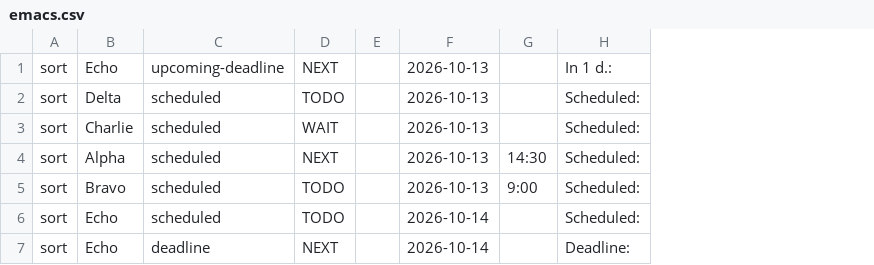
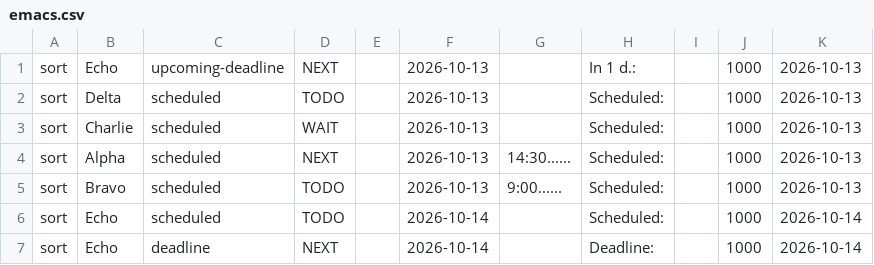
Before and after one commit to johnnybravo-xyz/agd, a CSV file: conformance/agenda/sorting/emacs.csv, drawn as a sheet; removed rows and columns are numbered as before the commit, all else as after; the diff names each change by its address in the sheet, - before the commit and + after, or states it on an @@ line.

Commit message:
agenda: --csv prints Emacs's eleven columns and values, oracle compares exactly

```diff
--- a/conformance/agenda/sorting/emacs.csv
+++ b/conformance/agenda/sorting/emacs.csv
-column G, rows 4-5: 14:30 | 9:00
+column G, rows 4-5: 14:30...... | 9:00......
+column I, empty
+column J, rows 1-7: all 1000
+column K, rows 1-7: 2026-10-13 | 2026-10-13 | 2026-10-13 | 2026-10-13 | 2026-10-13 | 2026-10-14 | 2026-10-14
```
Also changed, not shown: conformance/agenda/generated/emacs.csv, conformance/agenda/overdue-repeats/emacs.csv, 24 other files.
